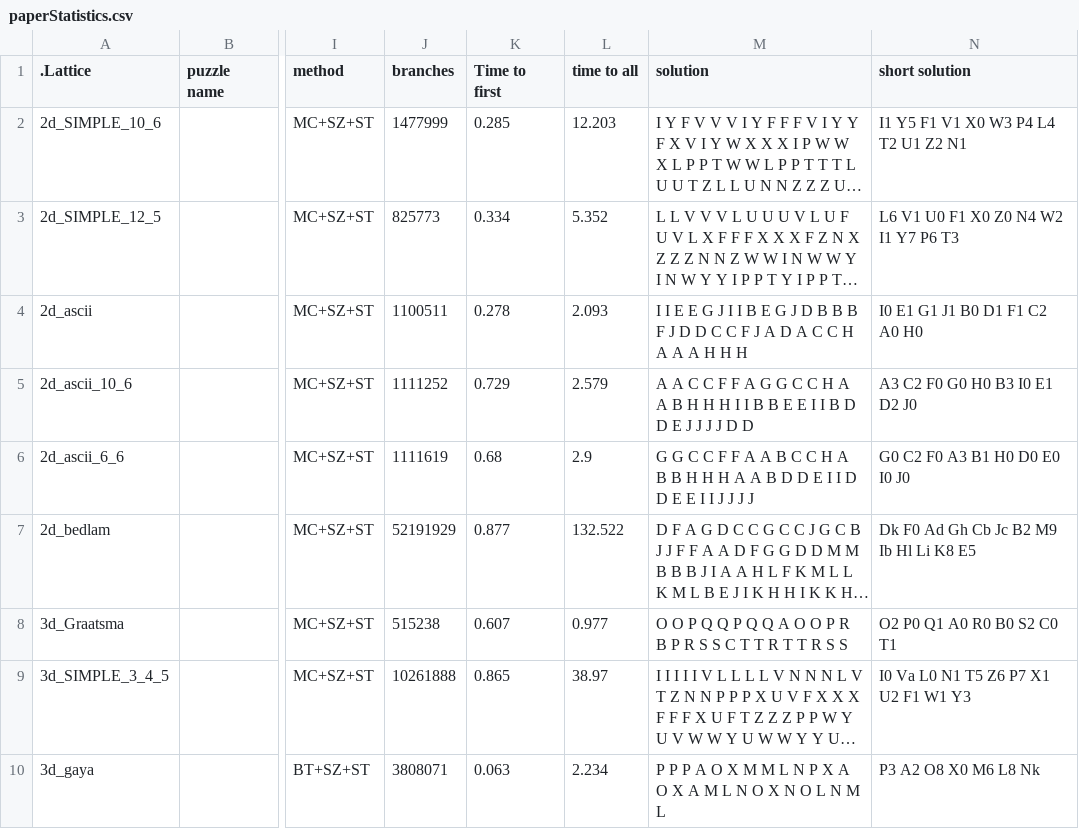
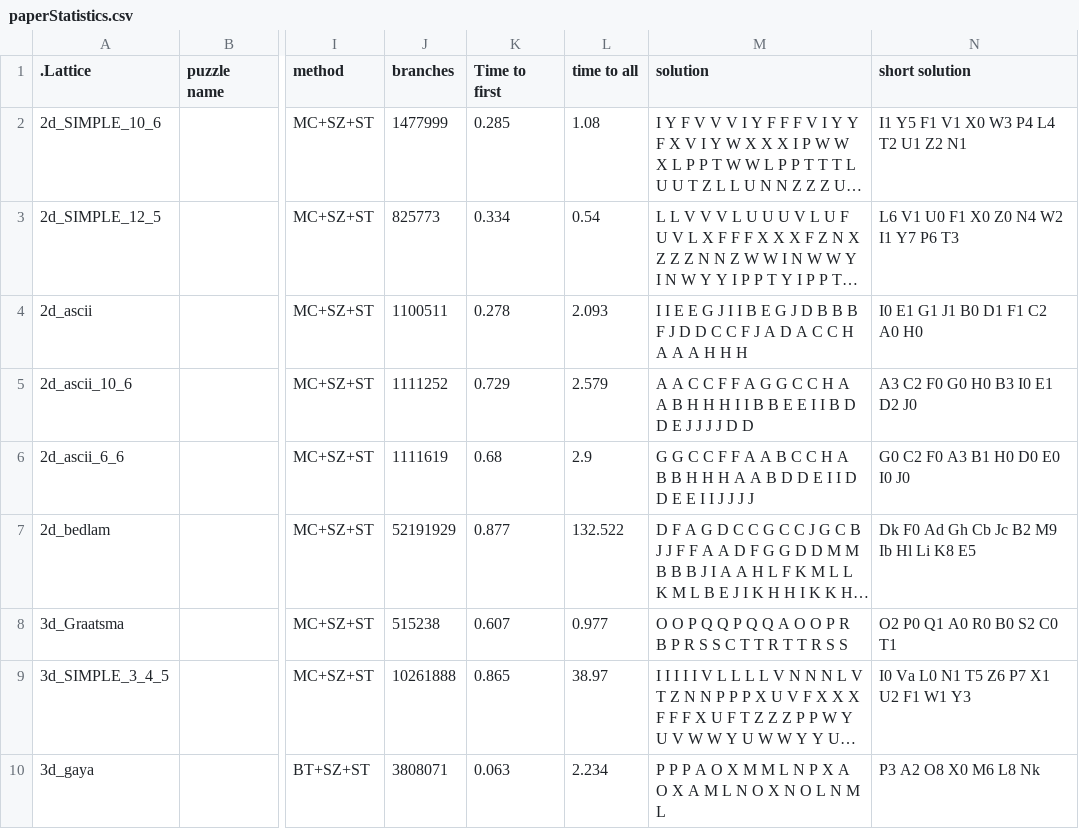
Before and after one commit to shahart/puzzles-edu, a CSV file: paperStatistics.csv, drawn as a sheet; only a part is shown, gaps mark what is left out; long unchanged cells end in …; the diff names each change by its address in the sheet, - before the commit and + after, or states it on an @@ line.

```diff
--- a/paperStatistics.csv
+++ b/paperStatistics.csv
-L2 (time to all): 12.203
+L2 (time to all): 1.08
-L3 (time to all): 5.352
+L3 (time to all): 0.54
```
Also changed, not shown: 2 other files.
